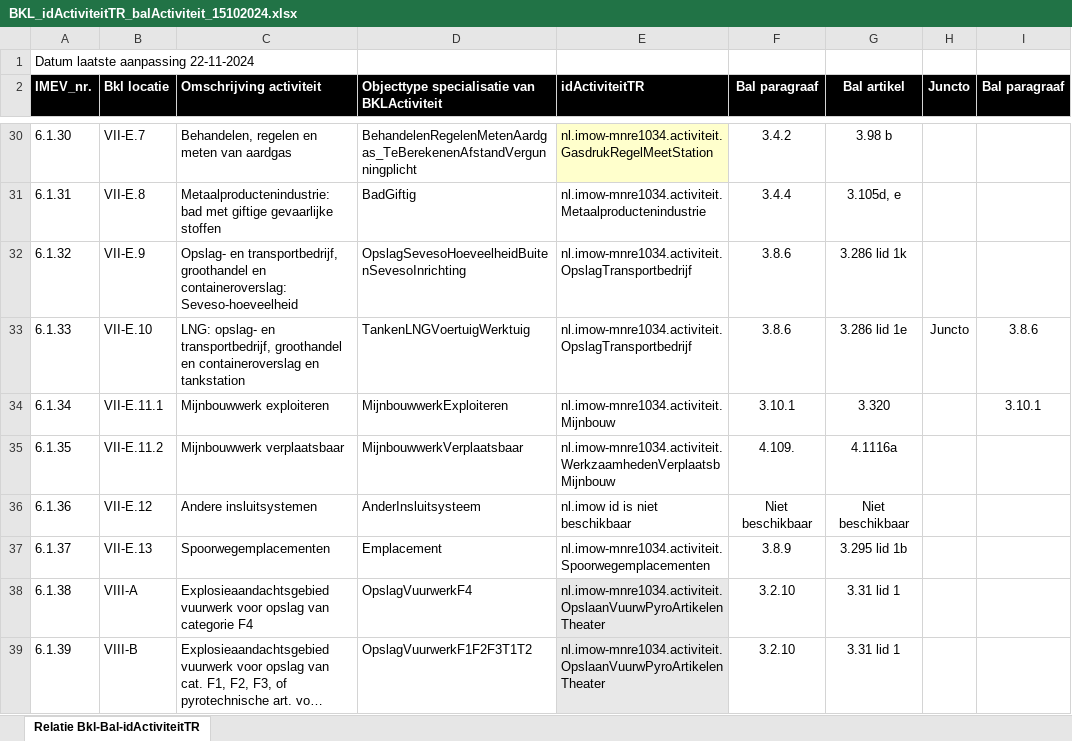
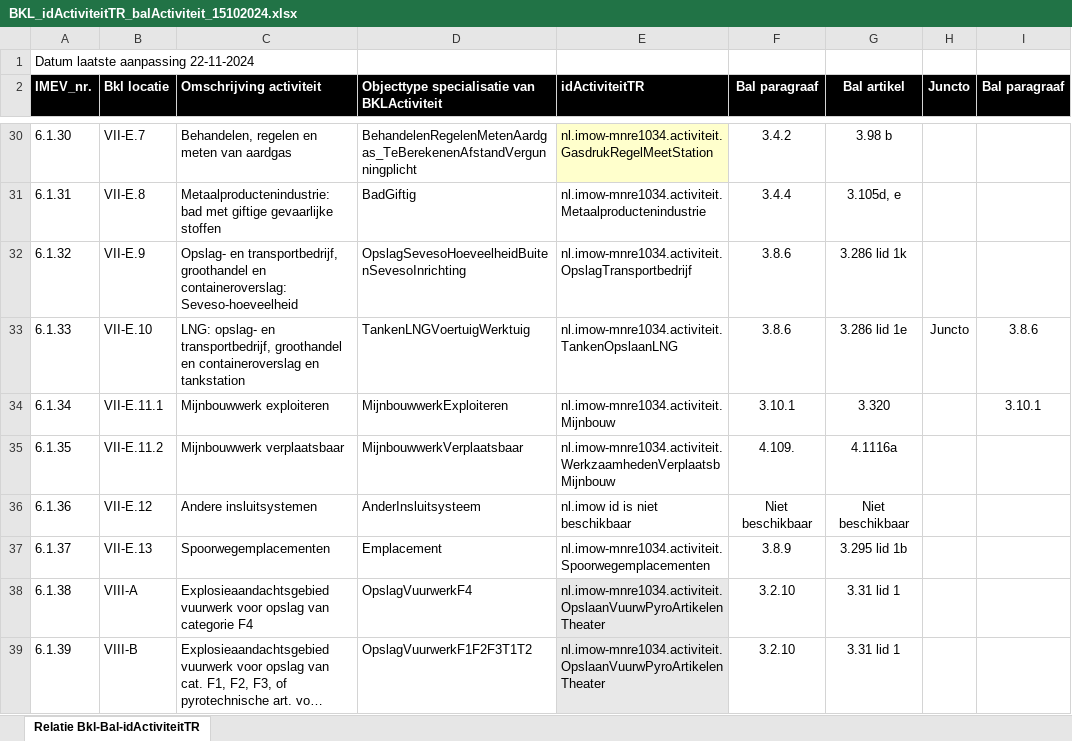
Before and after one commit to Geonovum/imev-werkomgeving, an Excel workbook: docs/BKL_idActiviteitTR_balActiviteit_15102024.xlsx, sheet Relatie Bkl-Bal-idActiviteitTR, drawn as a sheet; only a part is shown, gaps mark what is left out; long unchanged cells end in …; values as stored, in another font and other column widths than the file's, no borders; the diff names each change by its address in the sheet, - before the commit and + after, or states it on an @@ line.

```diff
--- a/docs/BKL_idActiviteitTR_balActiviteit_15102024.xlsx (sheet Relatie Bkl-Bal-idActiviteitTR)
+++ b/docs/BKL_idActiviteitTR_balActiviteit_15102024.xlsx (sheet Relatie Bkl-Bal-idActiviteitTR)
-E33 (idActiviteitTR): nl.imow-mnre1034.activiteit.OpslagTransportbedrijf
+E33 (idActiviteitTR): nl.imow-mnre1034.activiteit.TankenOpslaanLNG
```
Also changed, not shown: 2 other files.
